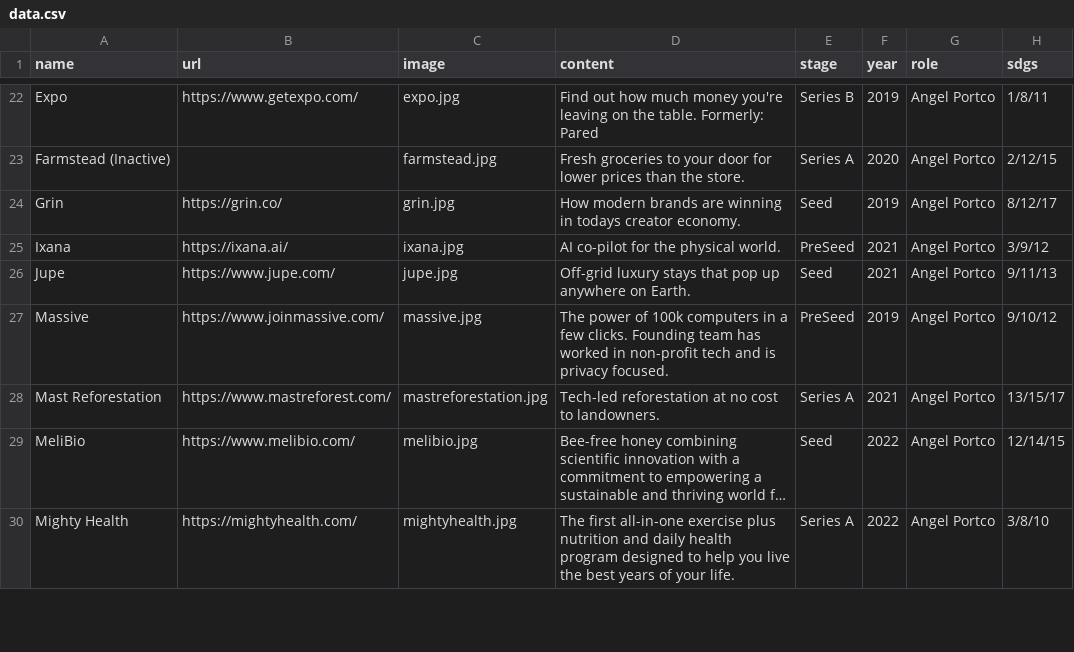
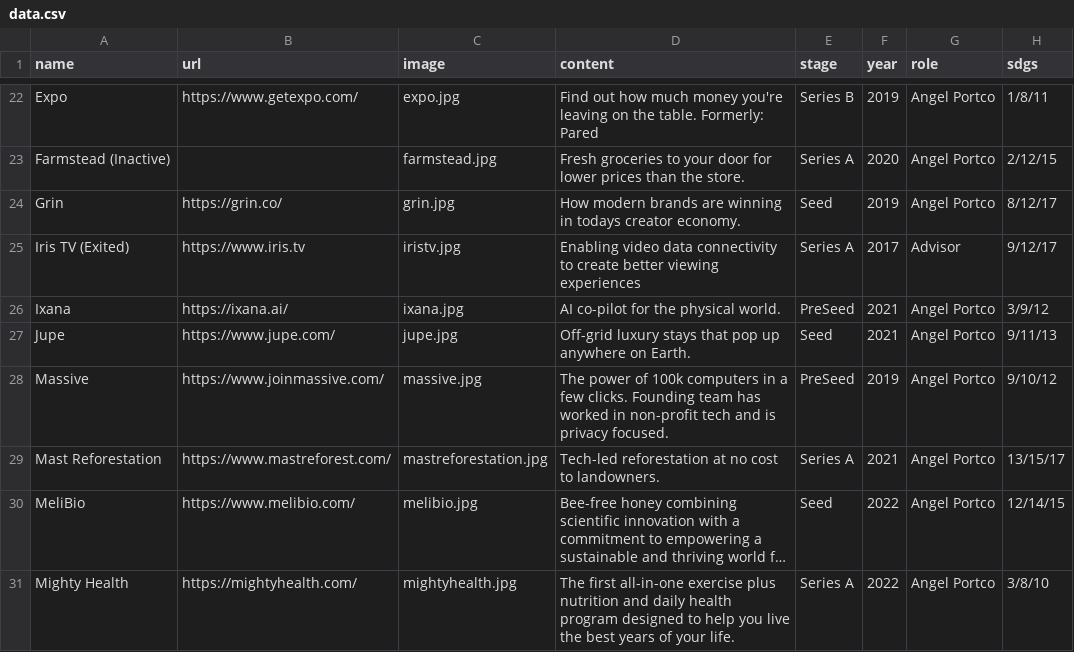
Before and after one commit to ZeccaLehn/portfolio_angel, a CSV file: data.csv, drawn as a sheet; only a part is shown, gaps mark what is left out; long unchanged cells end in …; the diff names each change by its address in the sheet, - before the commit and + after, or states it on an @@ line.

```diff
--- a/data.csv
+++ b/data.csv
+row 25: Iris TV (Exited) | https://www.iris.tv | iristv.jpg | Enabling video data connectivity to create better viewing experiences | Series A | 2017 | Advisor | 9/12/17
```
Also changed, not shown: 2 other files.
